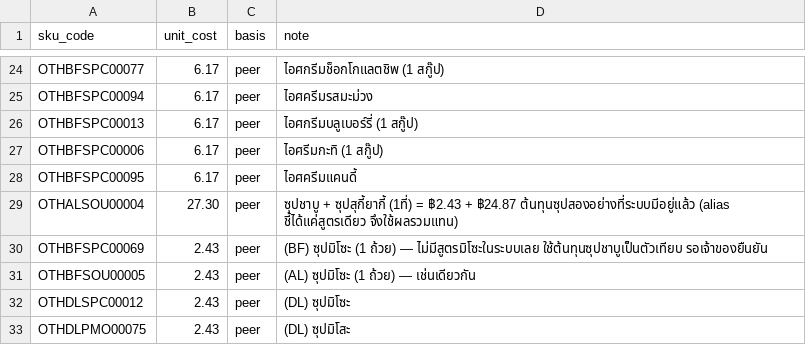
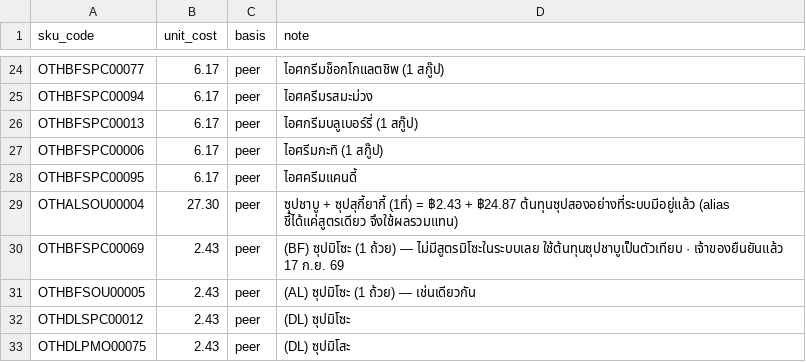
Before and after one commit to wayla69/oshineicost, a CSV file: backend/data/estimated_costs_2026-09.csv, drawn as a sheet; only a part is shown, gaps mark what is left out.

```diff
--- a/backend/data/estimated_costs_2026-09.csv
+++ b/backend/data/estimated_costs_2026-09.csv
@@ -29,3 +29,3 @@ OTHBFSPC00095,6.17,peer,ไอศครีมแคนดี้
 OTHALSOU00004,27.30,peer,ซุปชาบู + ซุปสุกี้ยากี้ (1ที่) = ฿2.43 + ฿24.87 ต้นทุนซุปสองอย่างที่ระบบมีอยู่แล้ว (alias ชี้ได้แค่สูตรเดียว จึงใช้ผลรวมแทน)
-OTHBFSPC00069,2.43,peer,(BF) ซุปมิโซะ (1 ถ้วย) — ไม่มีสูตรมิโซะในระบบเลย ใช้ต้นทุนซุปชาบูเป็นตัวเทียบ รอเจ้าของยืนยัน
+OTHBFSPC00069,2.43,peer,(BF) ซุปมิโซะ (1 ถ้วย) — ไม่มีสูตรมิโซะในระบบเลย ใช้ต้นทุนซุปชาบูเป็นตัวเทียบ · เจ้าของยืนยันแล้ว 17 ก.ย. 69
 OTHBFSOU00005,2.43,peer,(AL) ซุปมิโซะ (1 ถ้วย) — เช่นเดียวกัน
```
